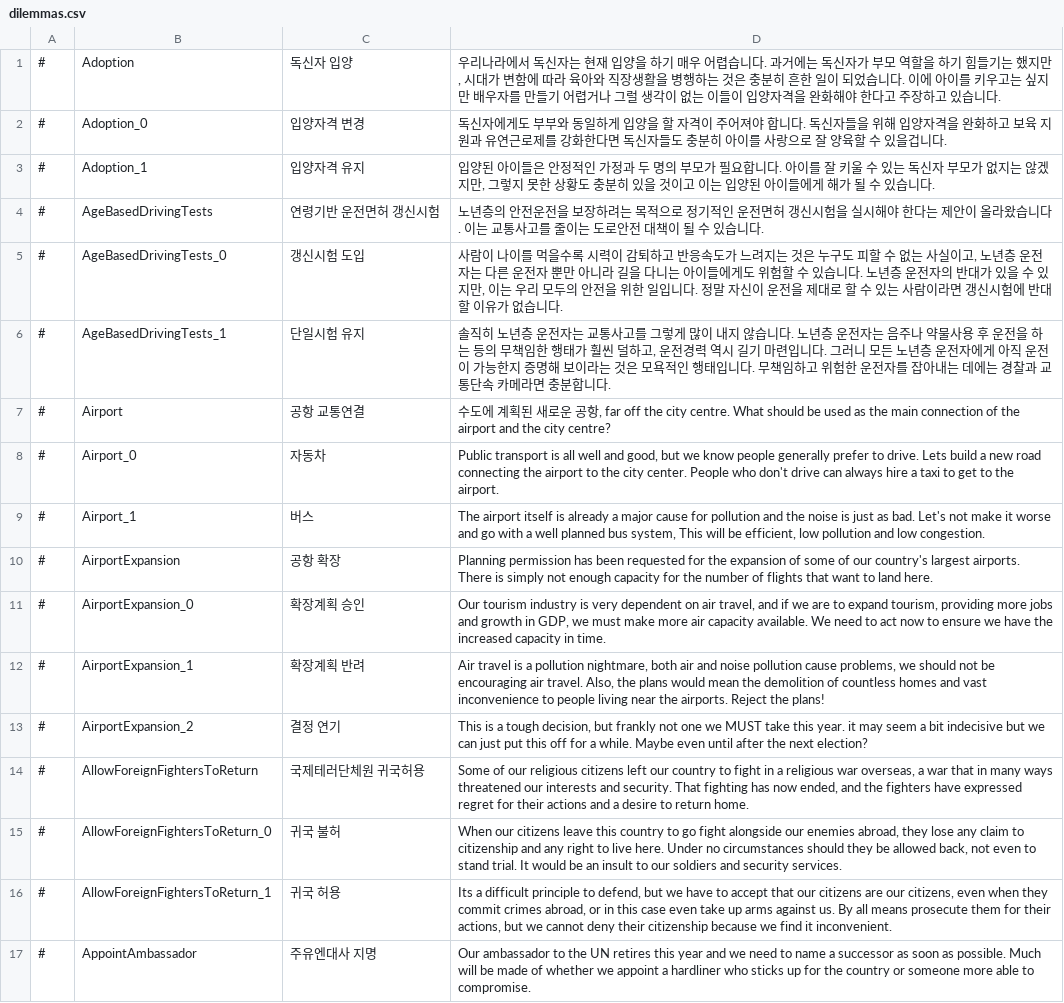
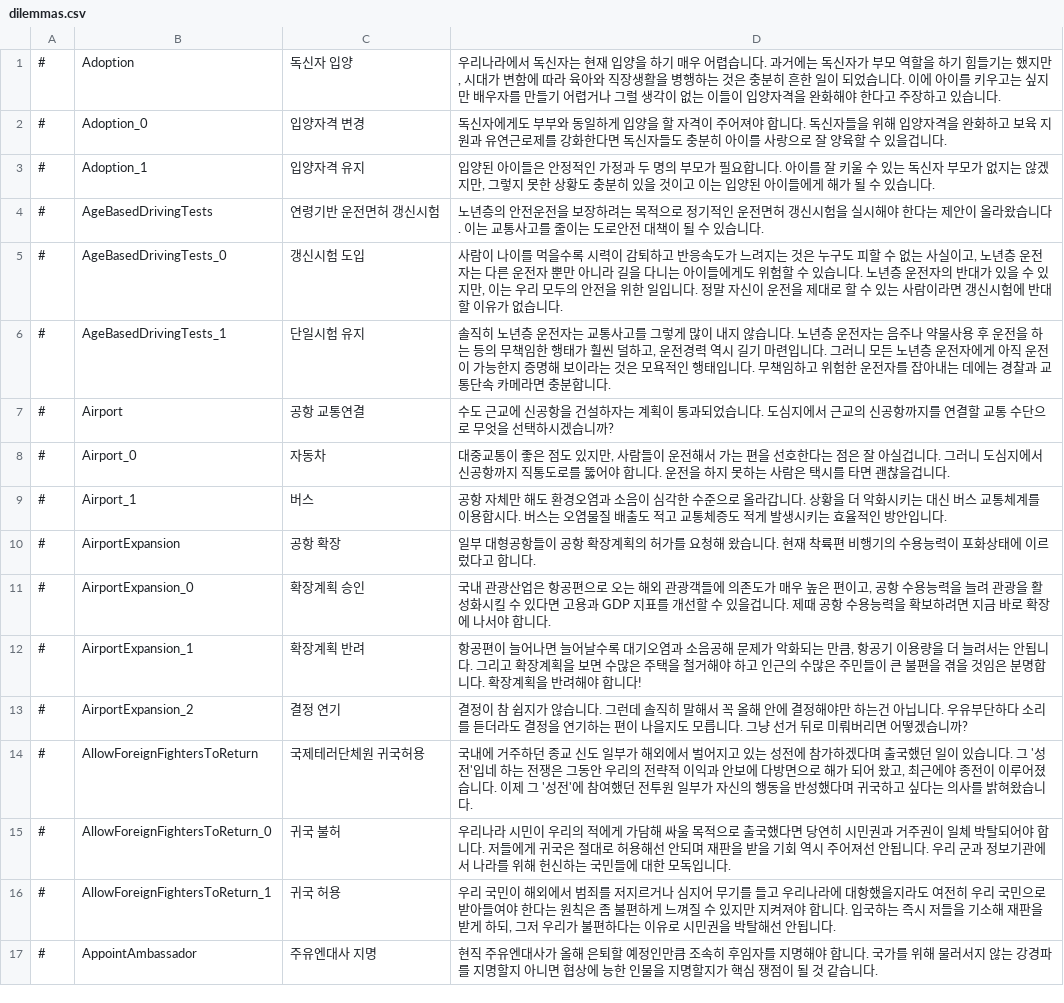
Before and after one commit to whiteforce4/Democracy4KoreanTranslation, a CSV file: Korean/dilemmas.csv, drawn as a sheet; only a part is shown; the diff covers the shown part only.

Commit message:
Update dilemmas.csv
AllowForeignFightersToReturn 좀 길었을지도 모름

```diff
--- a/Korean/dilemmas.csv
+++ b/Korean/dilemmas.csv
@@ -6,12 +6,12 @@
 #,AgeBasedDrivingTests_1,단일시험 유지,"솔직히 노년층 운전자는 교통사고를 그렇게 많이 내지 않습니다. 노년층 운전자는 음주나 약물사용 후 운전을 하는 등의 무책임한 행태가 훨씬 덜하고, 운전경력 역시 길기 마련입니다. 그러니 모든 노년층 운전자에게 아직 운전이 가능한지 증명해 보이라는 것은 모욕적인 행태입니다. 무책임하고 위험한 운전자를 잡아내는 데에는 경찰과 교통단속 카메라면 충분합니다."
-#,Airport,공항 교통연결,"수도에 계획된 새로운 공항, far off the city centre. What should be used as the main connection of the airport and the city centre?"
-#,Airport_0,자동차,"Public transport is all well and good, but we know people generally prefer to drive. Lets build a new road connecting the airport to the city center. People who don't drive can always hire a taxi to get to the airport."
-#,Airport_1,버스,"The airport itself is already a major cause for pollution and the noise is just as bad. Let's not make it worse and go with a well planned bus system, This will be efficient, low pollution and low congestion."
-#,AirportExpansion,공항 확장,Planning permission has been requested for the expansion of some of our country's largest airports. There is simply not enough capacity for the number of flights that want to land here.
-#,AirportExpansion_0,확장계획 승인,"Our tourism industry is very dependent on air travel, and if we are to expand tourism, providing more jobs and growth in GDP, we must make more air capacity available. We need to act now to ensure we have the increased capacity in time."
-#,AirportExpansion_1,확장계획 반려,"Air travel is a pollution nightmare, both air and noise pollution cause problems, we should not be encouraging air travel. Also, the plans would mean the demolition of countless homes and vast inconvenience to people living near the airports. Reject the plans!"
-#,AirportExpansion_2,결정 연기,"This is a tough decision, but frankly not one we MUST take this year. it may seem a bit indecisive but we can just put this off for a while. Maybe even until after the next election?"
-#,AllowForeignFightersToReturn,국제테러단체원 귀국허용,"Some of our religious citizens left our country to fight in a religious war overseas, a war that in many ways threatened our interests and security. That fighting has now ended, and the fighters have expressed regret for their actions and a desire to return home."
-#,AllowForeignFightersToReturn_0,귀국 불허,"When our citizens leave this country to go fight alongside our enemies abroad, they lose any claim to citizenship and any right to live here. Under no circumstances should they be allowed back, not even to stand trial. It would be an insult to our soldiers and security services."
-#,AllowForeignFightersToReturn_1,귀국 허용,"Its a difficult principle to defend, but we have to accept that our citizens are our citizens, even when they commit crimes abroad, or in this case even take up arms against us. By all means prosecute them for their actions, but we cannot deny their citizenship because we find it inconvenient."
-#,AppointAmbassador,주유엔대사 지명,Our ambassador to the UN retires this year and we need to name a successor as soon as possible. Much will be made of whether we appoint a hardliner who sticks up for the country or someone more able to compromise.
+#,Airport,공항 교통연결,"수도 근교에 신공항을 건설하자는 계획이 통과되었습니다. 도심지에서 근교의 신공항까지를 연결할 교통 수단으로 무엇을 선택하시겠습니까?"
+#,Airport_0,자동차,"대중교통이 좋은 점도 있지만, 사람들이 운전해서 가는 편을 선호한다는 점은 잘 아실겁니다. 그러니 도심지에서 신공항까지 직통도로를 뚫어야 합니다. 운전을 하지 못하는 사람은 택시를 타면 괜찮을겁니다."
+#,Airport_1,버스,"공항 자체만 해도 환경오염과 소음이 심각한 수준으로 올라갑니다. 상황을 더 악화시키는 대신 버스 교통체계를 이용합시다. 버스는 오염물질 배출도 적고 교통체증도 적게 발생시키는 효율적인 방안입니다."
+#,AirportExpansion,공항 확장,일부 대형공항들이 공항 확장계획의 허가를 요청해 왔습니다. 현재 착륙편 비행기의 수용능력이 포화상태에 이르렀다고 합니다.
+#,AirportExpansion_0,확장계획 승인,"국내 관광산업은 항공편으로 오는 해외 관광객들에 의존도가 매우 높은 편이고, 공항 수용능력을 늘려 관광을 활성화시킬 수 있다면 고용과 GDP 지표를 개선할 수 있을겁니다. 제때 공항 수용능력을 확보하려면 지금 바로 확장에 나서야 합니다."
+#,AirportExpansion_1,확장계획 반려,"항공편이 늘어나면 늘어날수록 대기오염과 소음공해 문제가 악화되는 만큼, 항공기 이용량을 더 늘려서는 안됩니다. 그리고 확장계획을 보면 수많은 주택을 철거해야 하고 인근의 수많은 주민들이 큰 불편을 겪을 것임은 분명합니다. 확장계획을 반려해야 합니다!"
+#,AirportExpansion_2,결정 연기,"결정이 참 쉽지가 않습니다. 그런데 솔직히 말해서 꼭 올해 안에 결정해야만 하는건 아닙니다. 우유부단하다 소리를 듣더라도 결정을 연기하는 편이 나을지도 모릅니다. 그냥 선거 뒤로 미뤄버리면 어떻겠습니까?"
+#,AllowForeignFightersToReturn,국제테러단체원 귀국허용,"국내에 거주하던 종교 신도 일부가 해외에서 벌어지고 있는 성전에 참가하겠다며 출국했던 일이 있습니다. 그 '성전'입네 하는 전쟁은 그동안 우리의 전략적 이익과 안보에 다방면으로 해가 되어 왔고, 최근에야 종전이 이루어졌습니다. 이제 그 '성전'에 참여했던 전투원 일부가 자신의 행동을 반성했다며 귀국하고 싶다는 의사를 밝혀왔습니다."
+#,AllowForeignFightersToReturn_0,귀국 불허,"우리나라 시민이 우리의 적에게 가담해 싸울 목적으로 출국했다면 당연히 시민권과 거주권이 일체 박탈되어야 합니다. 저들에게 귀국은 절대로 허용해선 안되며 재판을 받을 기회 역시 주어져선 안됩니다. 우리 군과 정보기관에서 나라를 위해 헌신하는 국민들에 대한 모독입니다."
+#,AllowForeignFightersToReturn_1,귀국 허용,"우리 국민이 해외에서 범죄를 저지르거나 심지어 무기를 들고 우리나라에 대항했을지라도 여전히 우리 국민으로 받아들여야 한다는 원칙은 좀 불편하게 느껴질 수 있지만 지켜져야 합니다. 입국하는 즉시 저들을 기소해 재판을 받게 하되, 그저 우리가 불편하다는 이유로 시민권을 박탈해선 안됩니다."
+#,AppointAmbassador,주유엔대사 지명,현직 주유엔대사가 올해 은퇴할 예정인만큼 조속히 후임자를 지명해야 합니다. 국가를 위해 물러서지 않는 강경파를 지명할지 아니면 협상에 능한 인물을 지명할지가 핵심 쟁점이 될 것 같습니다.
```
Also changed, not shown: 11 edited cells elsewhere in this file.
